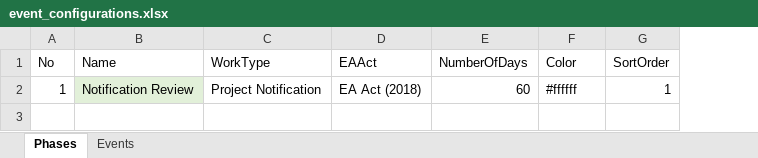
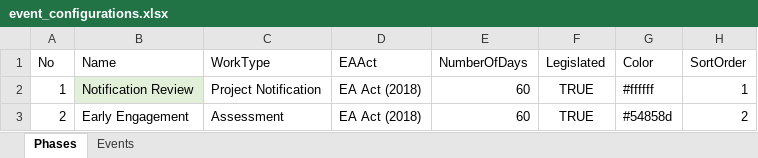
Before and after one commit to bcgov/EPIC.track, an Excel workbook: reports-api/src/reports_api/templates/configurations/event_configurations.xlsx, sheet Phases, drawn as a sheet; values as stored, in another font and other column widths than the file's, no borders; the diff names each change by its address in the sheet, - before the commit and + after, or states it on an @@ line.

```diff
--- a/reports-api/src/reports_api/templates/configurations/event_configurations.xlsx (sheet Phases)
+++ b/reports-api/src/reports_api/templates/configurations/event_configurations.xlsx (sheet Phases)
+column F (Legislated), row 2: TRUE
+row 3: 2 | Early Engagement | Assessment | EA Act (2018) | 60 | TRUE | #54858d | 2
```
Also changed, not shown: sheet Events, 9 other files.
